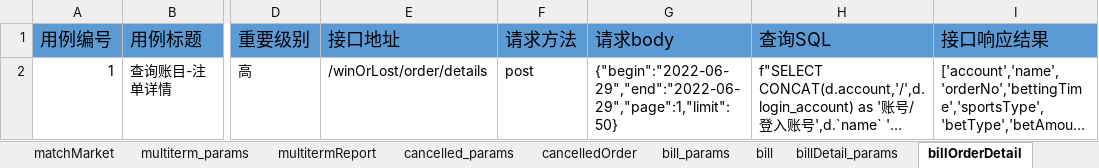
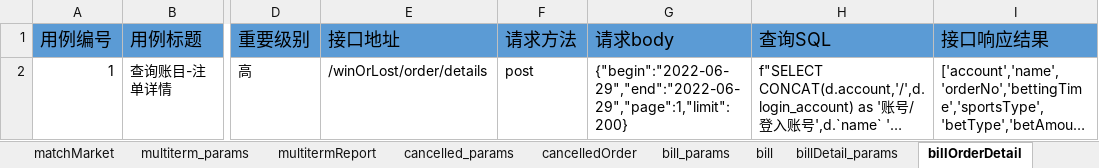
Before and after one commit to HuangChaoYangy/BfLibrary, an Excel workbook: test_data/代理报表-测试用例.xlsx, sheet billOrderDetail, drawn as a sheet; only a part is shown, gaps mark what is left out; long unchanged cells end in …; values as stored, in another font and other column widths than the file's, no borders; the diff names each change by its address in the sheet, - before the commit and + after, or states it on an @@ line.

Commit message:
测试用例更新

```diff
--- a/test_data/代理报表-测试用例.xlsx (sheet billOrderDetail)
+++ b/test_data/代理报表-测试用例.xlsx (sheet billOrderDetail)
-G2 (请求body): {"begin":"2022-06-29","end":"2022-06-29","page":1,"limit":50}
+G2 (请求body): {"begin":"2022-06-29","end":"2022-06-29","page":1,"limit":200}
```
